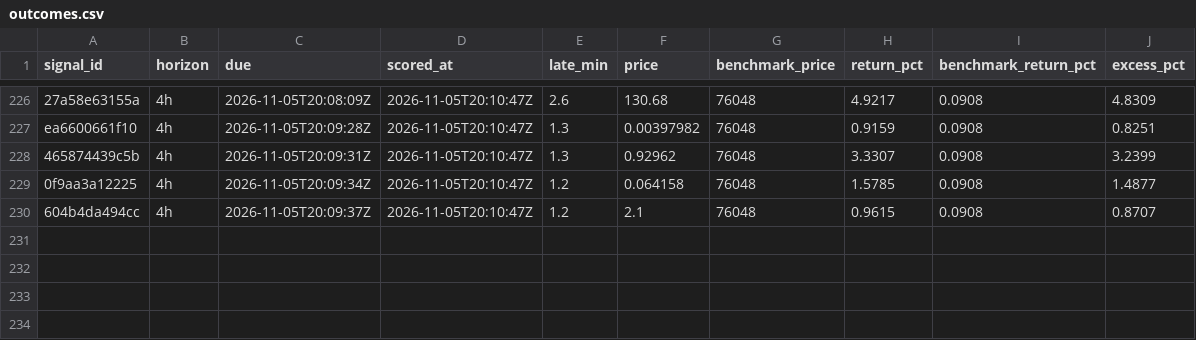
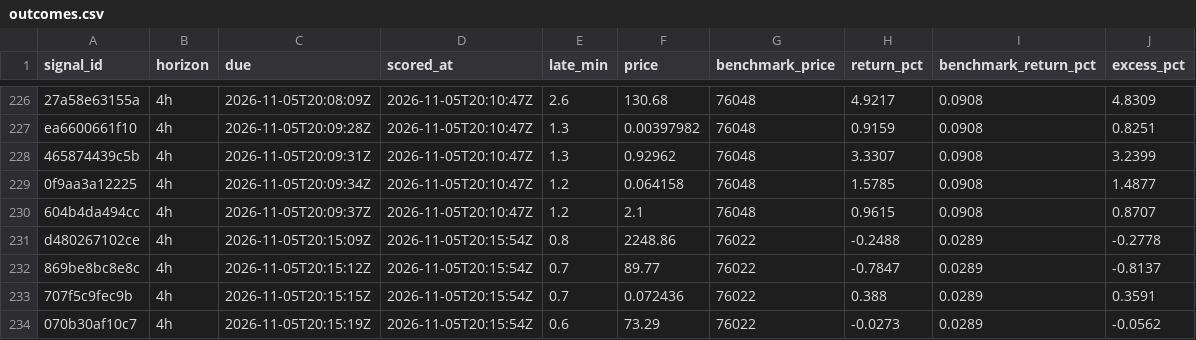
Before and after one commit to hpintojr/crypto-scanner, a CSV file: data/outcomes.csv, drawn as a sheet; only a part is shown, gaps mark what is left out; the diff names each change by its address in the sheet, - before the commit and + after, or states it on an @@ line.

```diff
--- a/data/outcomes.csv
+++ b/data/outcomes.csv
+row 231: d480267102ce | 4h | 2026-11-05T20:15:09Z | 2026-11-05T20:15:54Z | 0.8 | 2248.86 | 76022 | -0.2488 | 0.0289 | -0.2778
+row 232: 869be8bc8e8c | 4h | 2026-11-05T20:15:12Z | 2026-11-05T20:15:54Z | 0.7 | 89.77 | 76022 | -0.7847 | 0.0289 | -0.8137
+row 233: 707f5c9fec9b | 4h | 2026-11-05T20:15:15Z | 2026-11-05T20:15:54Z | 0.7 | 0.072436 | 76022 | 0.388 | 0.0289 | 0.3591
+row 234: 070b30af10c7 | 4h | 2026-11-05T20:15:19Z | 2026-11-05T20:15:54Z | 0.6 | 73.29 | 76022 | -0.0273 | 0.0289 | -0.0562
```
Also changed, not shown: data/signals.csv, 6 other files.
